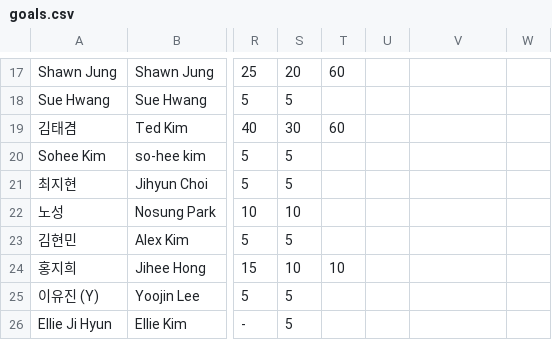
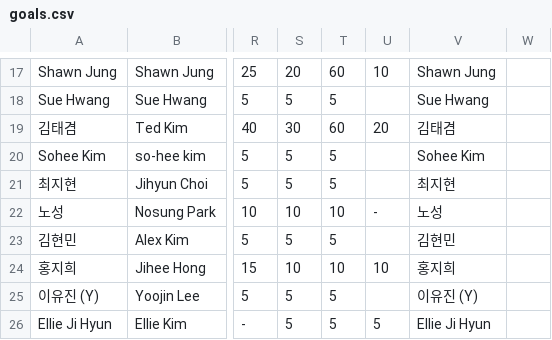
Before and after one commit to jennysong/RunningChallenge, a CSV file: goals.csv, drawn as a sheet; only a part is shown, gaps mark what is left out; the diff covers the shown part only; the diff names each change by its address in the sheet, - before the commit and + after, or states it on an @@ line.

```diff
--- a/goals.csv
+++ b/goals.csv
-U17: (empty)
+U17: 10
-V17: (empty)
+V17: Shawn Jung
-T18: (empty)
+T18: 5
-V18: (empty)
+V18: Sue Hwang
-U19: (empty)
+U19: 20
-V19: (empty)
+V19: 김태겸
-T20:T21: (empty)
+T20:T21: 5
-V20: (empty)
+V20: Sohee Kim
-V21: (empty)
+V21: 최지현
-T22: (empty)
+T22: 10
-U22: (empty)
+U22: -
-V22: (empty)
+V22: 노성
-T23: (empty)
+T23: 5
-V23: (empty)
+V23: 김현민
-U24: (empty)
+U24: 10
-V24: (empty)
+V24: 홍지희
-T25:T26: (empty)
+T25:T26: 5
-V25: (empty)
+V25: 이유진 (Y)
-U26: (empty)
+U26: 5
-V26: (empty)
+V26: Ellie Ji Hyun
```
Also changed, not shown: 36 edited cells elsewhere in this file, 2 other files.
